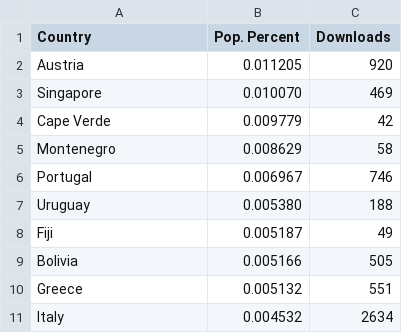
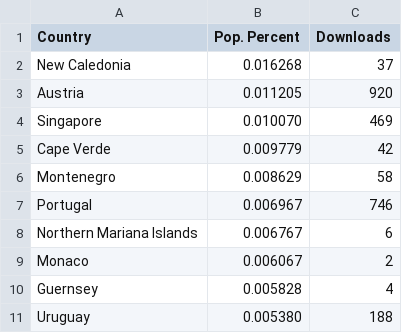
Before and after one commit to wildintellect/OSGeoLive-analysis, a CSV file: top10downbypop.csv, drawn as a sheet; removed rows and columns are numbered as before the commit, all else as after; the diff names each change by its address in the sheet, - before the commit and + after, or states it on an @@ line.

```diff
--- a/top10downbypop.csv
+++ b/top10downbypop.csv
+row 2: New Caledonia | 0.016268 | 37
+row 8: Northern Mariana Islands | 0.006767 | 6
+row 9: Monaco | 0.006067 | 2
+row 10: Guernsey | 0.005828 | 4
-row 8: Fiji | 0.005187 | 49
-row 9: Bolivia | 0.005166 | 505
-row 10: Greece | 0.005132 | 551
-row 11: Italy | 0.004532 | 2634
```
Also changed, not shown: top25downbypop.csv, 2 other files.
